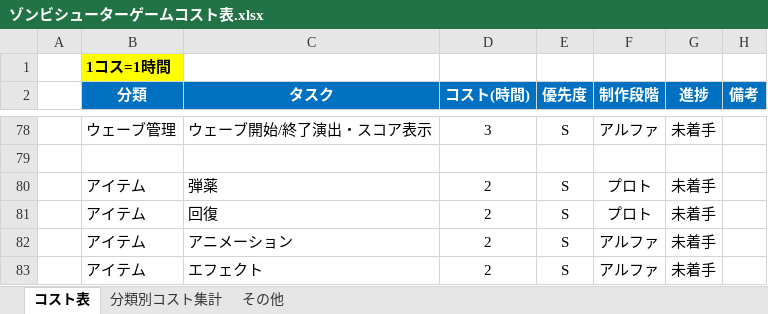
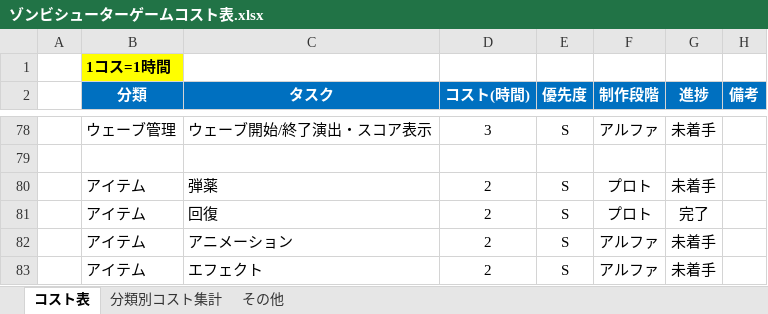
Before and after one commit to meronpanun/MyGame3D2, an Excel workbook: ゾンビシューターゲームコスト表.xlsx, sheet コスト表, drawn as a sheet; only a part is shown, gaps mark what is left out; values as stored, in another font and other column widths than the file's, no borders; the diff names each change by its address in the sheet, - before the commit and + after, or states it on an @@ line.

```diff
--- a/ゾンビシューターゲームコスト表.xlsx (sheet コスト表)
+++ b/ゾンビシューターゲームコスト表.xlsx (sheet コスト表)
-G81 (進捗): 未着手
+G81 (進捗): 完了
```
Also changed, not shown: sheet 分類別コスト集計, 5 other files.
